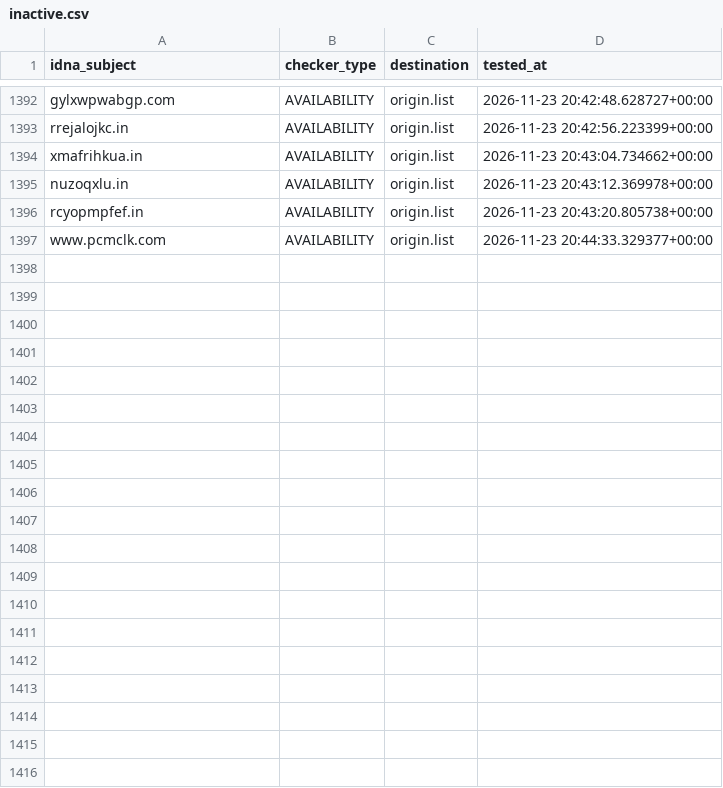
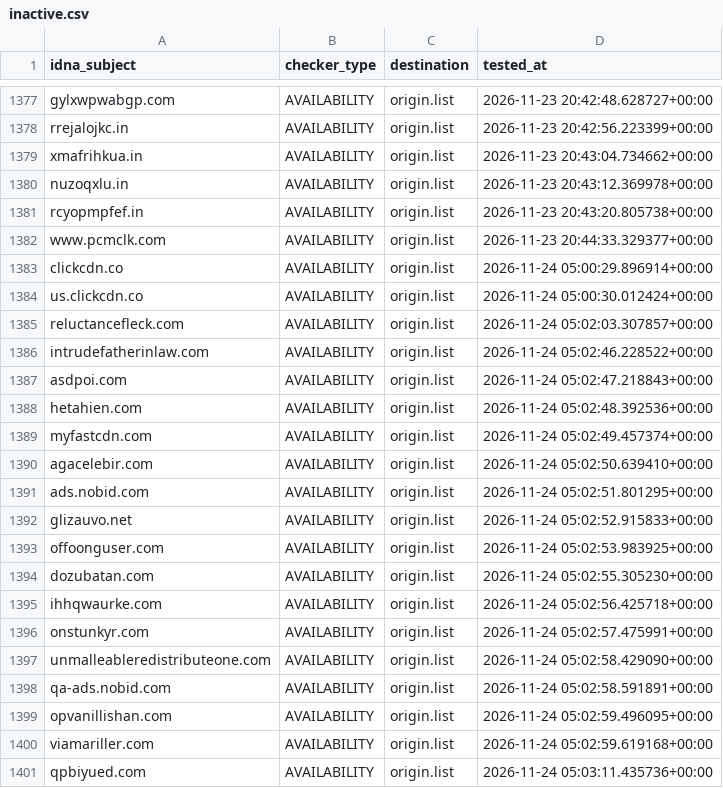
Before and after one commit to bigdargon/hostsVN-dead-hosts, a CSV file: .pyfunceble/inactive.csv, drawn as a sheet; only a part is shown, gaps mark what is left out; the diff covers the shown part only; the diff names each change by its address in the sheet, - before the commit and + after, or states it on an @@ line.

```diff
--- a/.pyfunceble/inactive.csv
+++ b/.pyfunceble/inactive.csv
+row 1383: clickcdn.co | AVAILABILITY | origin.list | 2026-11-24 05:00:29.896914+00:00
+row 1384: us.clickcdn.co | AVAILABILITY | origin.list | 2026-11-24 05:00:30.012424+00:00
+row 1385: reluctancefleck.com | AVAILABILITY | origin.list | 2026-11-24 05:02:03.307857+00:00
+row 1386: intrudefatherinlaw.com | AVAILABILITY | origin.list | 2026-11-24 05:02:46.228522+00:00
+row 1387: asdpoi.com | AVAILABILITY | origin.list | 2026-11-24 05:02:47.218843+00:00
+row 1388: hetahien.com | AVAILABILITY | origin.list | 2026-11-24 05:02:48.392536+00:00
+row 1389: myfastcdn.com | AVAILABILITY | origin.list | 2026-11-24 05:02:49.457374+00:00
+row 1390: agacelebir.com | AVAILABILITY | origin.list | 2026-11-24 05:02:50.639410+00:00
+row 1391: ads.nobid.com | AVAILABILITY | origin.list | 2026-11-24 05:02:51.801295+00:00
+row 1392: glizauvo.net | AVAILABILITY | origin.list | 2026-11-24 05:02:52.915833+00:00
+row 1393: offoonguser.com | AVAILABILITY | origin.list | 2026-11-24 05:02:53.983925+00:00
+row 1394: dozubatan.com | AVAILABILITY | origin.list | 2026-11-24 05:02:55.305230+00:00
+row 1395: ihhqwaurke.com | AVAILABILITY | origin.list | 2026-11-24 05:02:56.425718+00:00
+row 1396: onstunkyr.com | AVAILABILITY | origin.list | 2026-11-24 05:02:57.475991+00:00
+row 1397: unmalleableredistributeone.com | AVAILABILITY | origin.list | 2026-11-24 05:02:58.429090+00:00
+row 1398: qa-ads.nobid.com | AVAILABILITY | origin.list | 2026-11-24 05:02:58.591891+00:00
+row 1399: opvanillishan.com | AVAILABILITY | origin.list | 2026-11-24 05:02:59.496095+00:00
+row 1400: viamariller.com | AVAILABILITY | origin.list | 2026-11-24 05:02:59.619168+00:00
+row 1401: qpbiyued.com | AVAILABILITY | origin.list | 2026-11-24 05:03:11.435736+00:00
```
Also changed, not shown: 15 removed rows elsewhere in this file, 16 other files.
